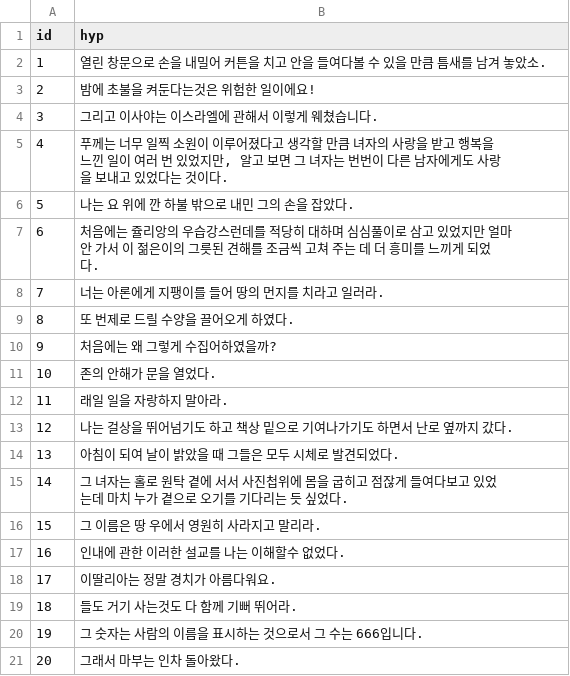
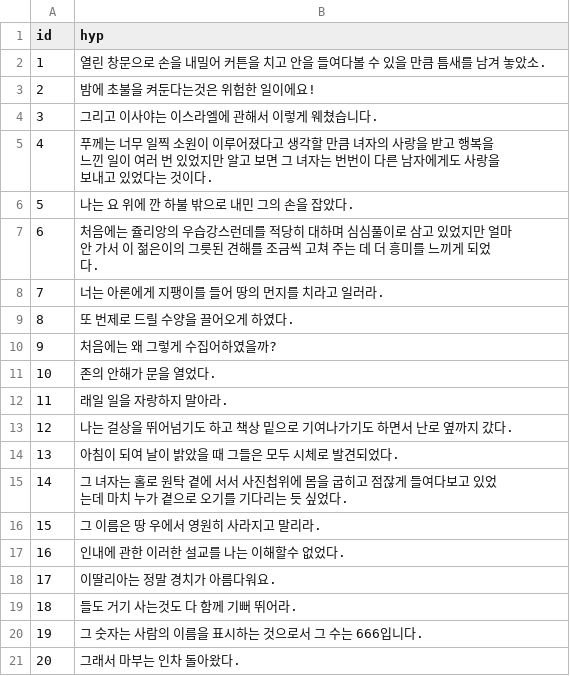
Before and after one commit to hannahchun/nk-sk-nmt-dialect-evaluation, a TSV file: data/input/minimal_pairs_sample_hyp.tsv, drawn as a sheet.

Commit message:
modify input data : minimal_pairs_sample_hyp

```diff
--- a/data/input/minimal_pairs_sample_hyp.tsv
+++ b/data/input/minimal_pairs_sample_hyp.tsv
@@ -4,3 +4,3 @@ id	hyp
 3	그리고 이사야는 이스라엘에 관해서 이렇게 웨쳤습니다.	
-4	푸께는 너무 일찍 소원이 이루어졌다고 생각할 만큼 녀자의 사랑을 받고 행복을 느낀 일이 여러 번 있었지만, 알고 보면 그 녀자는 번번이 다른 남자에게도 사랑을 보내고 있었다는 것이다.
+4	푸께는 너무 일찍 소원이 이루어졌다고 생각할 만큼 녀자의 사랑을 받고 행복을 느낀 일이 여러 번 있었지만 알고 보면 그 녀자는 번번이 다른 남자에게도 사랑을 보내고 있었다는 것이다.
 5	나는 요 위에 깐 하불 밖으로 내민 그의 손을 잡았다.	
```
